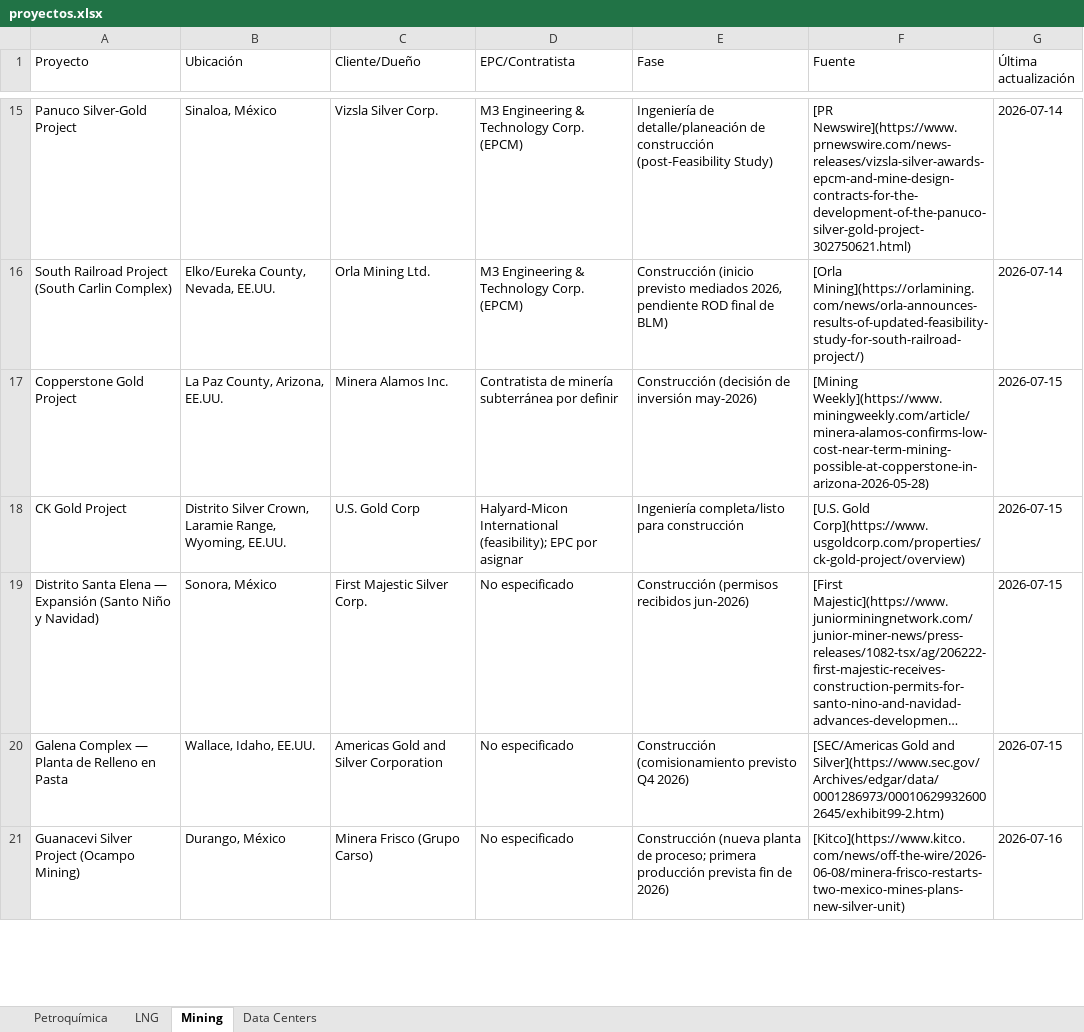
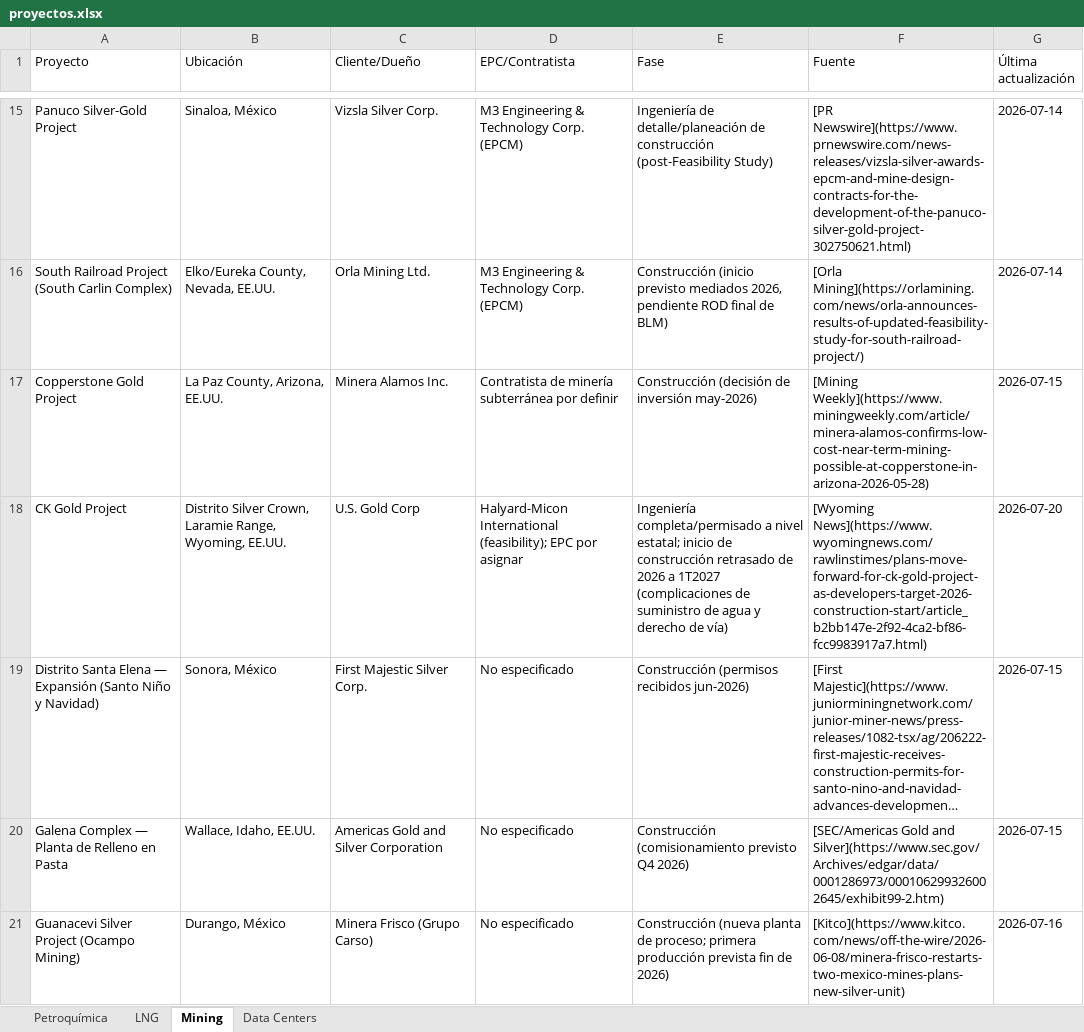
Before and after one commit to ebernalprieto/steelgo-proyectos-tracker, an Excel workbook: proyectos.xlsx, sheet Mining, drawn as a sheet; only a part is shown, gaps mark what is left out; long unchanged cells end in …; values as stored, in another font and other column widths than the file's, no borders; the diff covers the shown part only; the diff names each change by its address in the sheet, - before the commit and + after, or states it on an @@ line.

```diff
--- a/proyectos.xlsx (sheet Mining)
+++ b/proyectos.xlsx (sheet Mining)
-E18 (Fase): Ingeniería completa/listo para construcción
+E18 (Fase): Ingeniería completa/permisado a nivel estatal; inicio de construcción retrasado de 2026 a 1T2027 (complicaciones de suministro de agua y derecho de vía)
-F18 (Fuente): [U.S. Gold Corp](https://www.usgoldcorp.com/properties/ck-gold-project/overview)
+F18 (Fuente): [Wyoming News](https://www.wyomingnews.com/rawlinstimes/plans-move-forward-for-ck-gold-project-as-developers-target-2026-construction-start/article_b2bb147e-2f92-4ca2-bf86-fcc9983917a7.html)
-G18 (Última actualización): 2026-07-15
+G18 (Última actualización): 2026-07-20
```
Also changed, not shown: 4 added rows and 3 edited cells elsewhere in this sheet, sheet Data Centers, sheet Petroquímica, sheet LNG, 1 other file.
